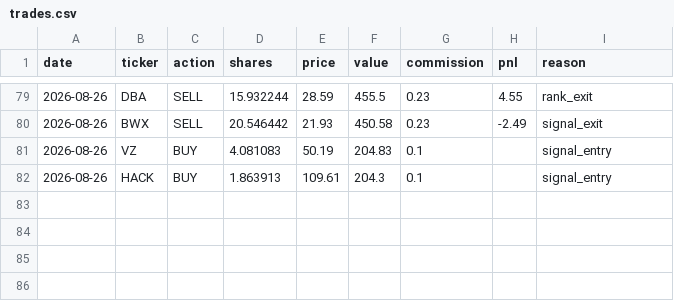
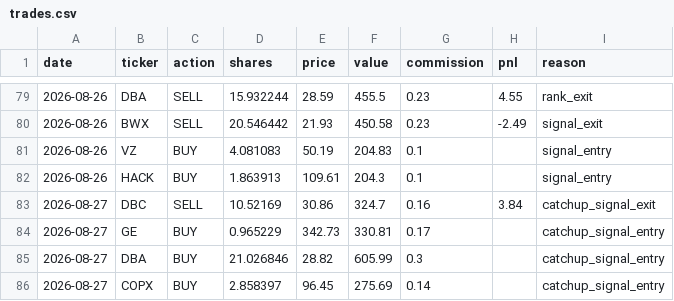
Before and after one commit to camerongreatrex/claude-code-trading-model, a CSV file: data/v1/paper_trading_v4nf_3mo/trades.csv, drawn as a sheet; only a part is shown, gaps mark what is left out; the diff names each change by its address in the sheet, - before the commit and + after, or states it on an @@ line.

```diff
--- a/data/v1/paper_trading_v4nf_3mo/trades.csv
+++ b/data/v1/paper_trading_v4nf_3mo/trades.csv
+row 83: 2026-08-27 | DBC | SELL | 10.52169 | 30.86 | 324.7 | 0.16 | 3.84 | catchup_signal_exit
+row 84: 2026-08-27 | GE | BUY | 0.965229 | 342.73 | 330.81 | 0.17 |  | catchup_signal_entry
+row 85: 2026-08-27 | DBA | BUY | 21.026846 | 28.82 | 605.99 | 0.3 |  | catchup_signal_entry
+row 86: 2026-08-27 | COPX | BUY | 2.858397 | 96.45 | 275.69 | 0.14 |  | catchup_signal_entry
```
Also changed, not shown: data/v1/paper_trading/history.csv, data/v1/paper_trading/trades.csv, 3 other files.
